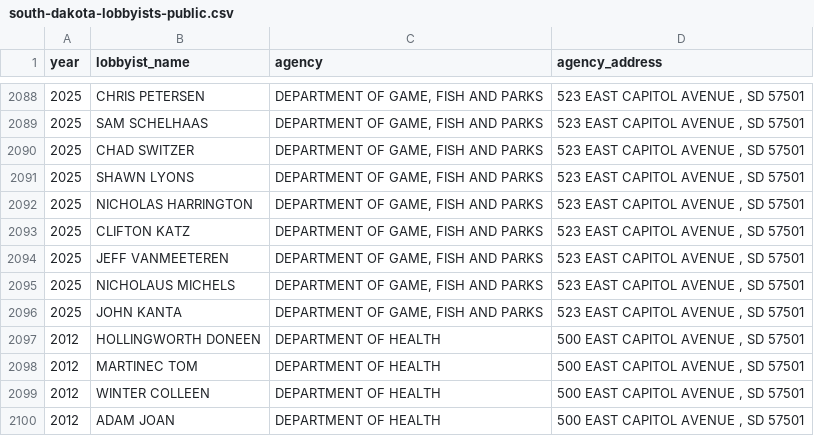
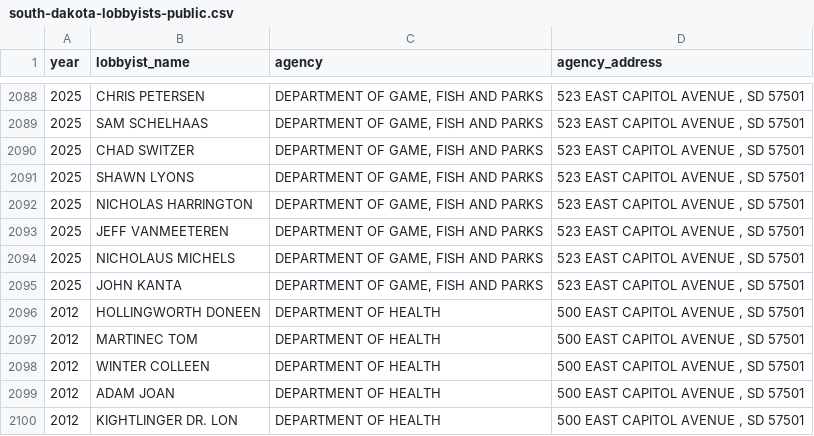
Before and after one commit to cjwinchester/south-dakota-lobbyists, a CSV file: public/south-dakota-lobbyists-public.csv, drawn as a sheet; only a part is shown, gaps mark what is left out; the shorter side is filled out with more unchanged rows; the diff names each change by its address in the sheet, - before the commit and + after, or states it on an @@ line.

Commit message:
handle source data error, update

```diff
--- a/public/south-dakota-lobbyists-public.csv
+++ b/public/south-dakota-lobbyists-public.csv
-row 2093: 2025 | CLIFTON KATZ | DEPARTMENT OF GAME, FISH AND PARKS | 523 EAST CAPITOL AVENUE , SD 57501
```
Also changed, not shown: 6 other files.
